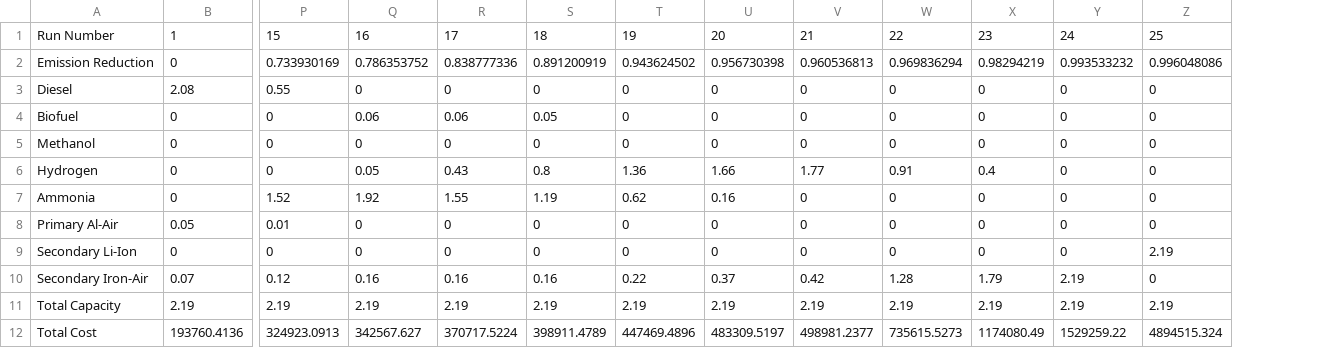
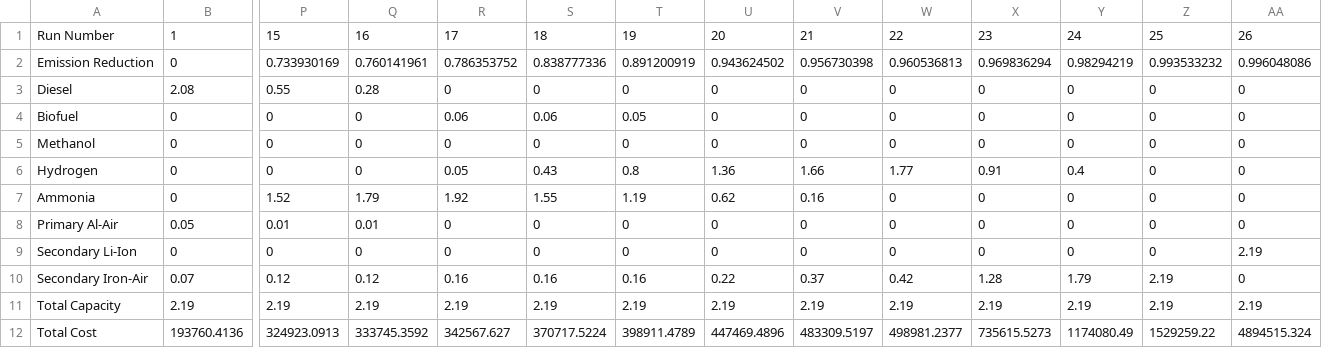
Before and after one commit to JonasSchweiger/Power_Outages_Code, a CSV file: pareto_plot_decarb.csv, drawn as a sheet; only a part is shown, gaps mark what is left out; addresses are those after the commit; the diff names each change by its address in the sheet, - before the commit and + after, or states it on an @@ line.

Commit message:
plots

```diff
--- a/pareto_plot_decarb.csv
+++ b/pareto_plot_decarb.csv
+column Q, rows 1-12: 16 | 0.760141961 | 0.28 | 0 | 0 | 0 | 1.79 | 0.01 | 0 | 0.12 | 2.19 | 333745.3592
-R1: 16
+R1: 17
-S1: 17
+S1: 18
-T1: 18
+T1: 19
-U1: 19
+U1: 20
-V1: 20
+V1: 21
-W1: 21
+W1: 22
-X1: 22
+X1: 23
-Y1: 23
+Y1: 24
-Z1: 24
+Z1: 25
-AA1: 25
+AA1: 26
```
Also changed, not shown: 1 other file.
